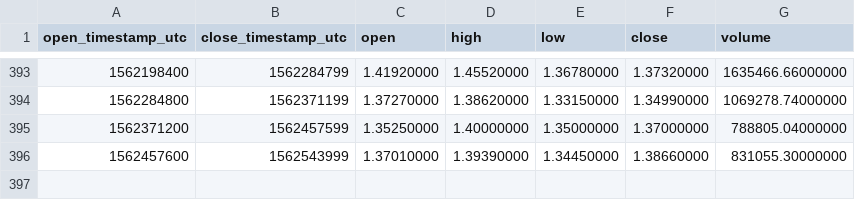
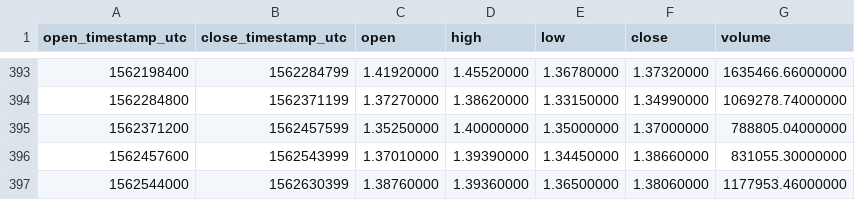
Before and after one commit to cryptobigbro/binance-ONTUSDT, a CSV file: binance-ONTUSDT-1d.csv, drawn as a sheet; only a part is shown, gaps mark what is left out.

```diff
--- a/binance-ONTUSDT-1d.csv
+++ b/binance-ONTUSDT-1d.csv
@@ -396 +396,2 @@ open_timestamp_utc,close_timestamp_utc,open,high,low,close,volume
 1562457600,1562543999,1.37010000,1.39390000,1.34450000,1.38660000,831055.30000000
+1562544000,1562630399,1.38760000,1.39360000,1.36500000,1.38060000,1177953.46000000
```
Also changed, not shown: binance-ONTUSDT-1h.csv.
